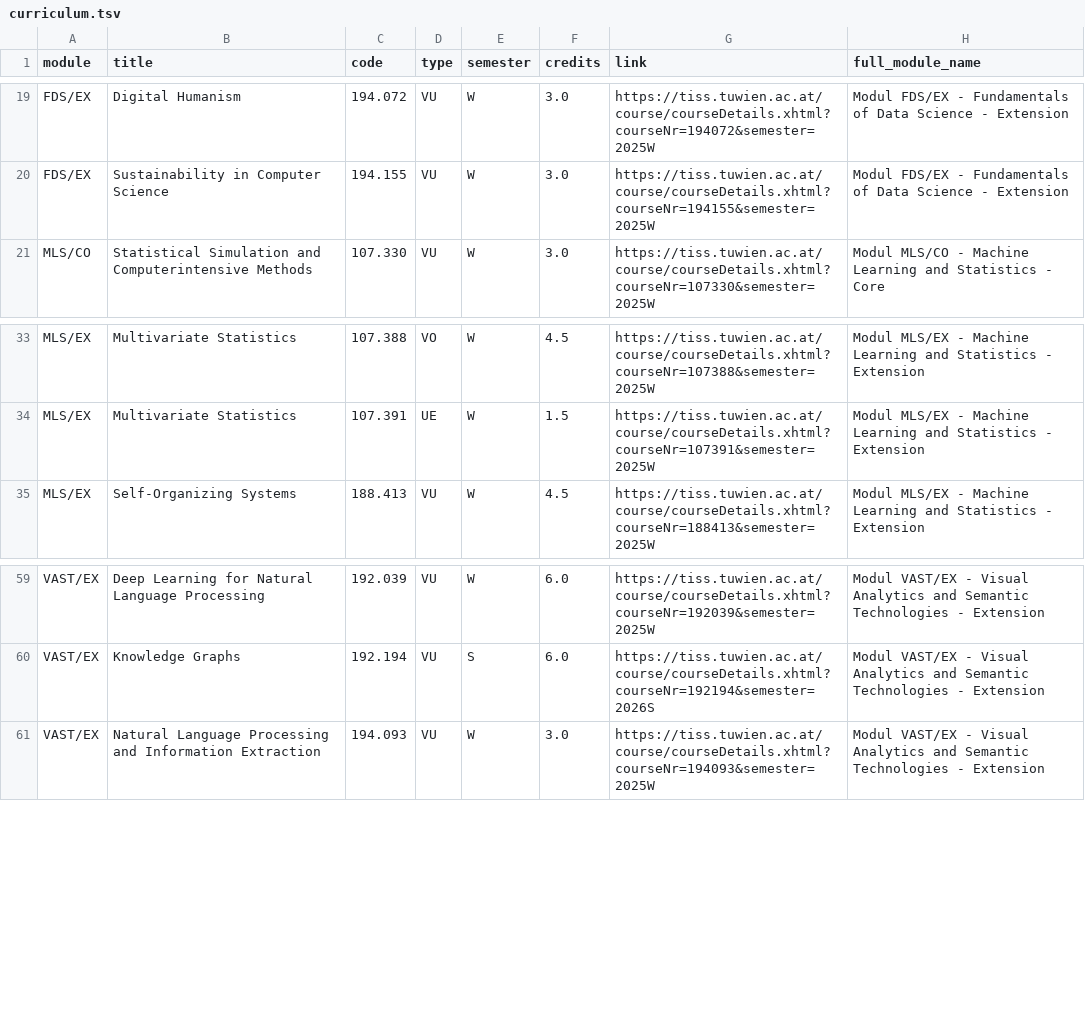
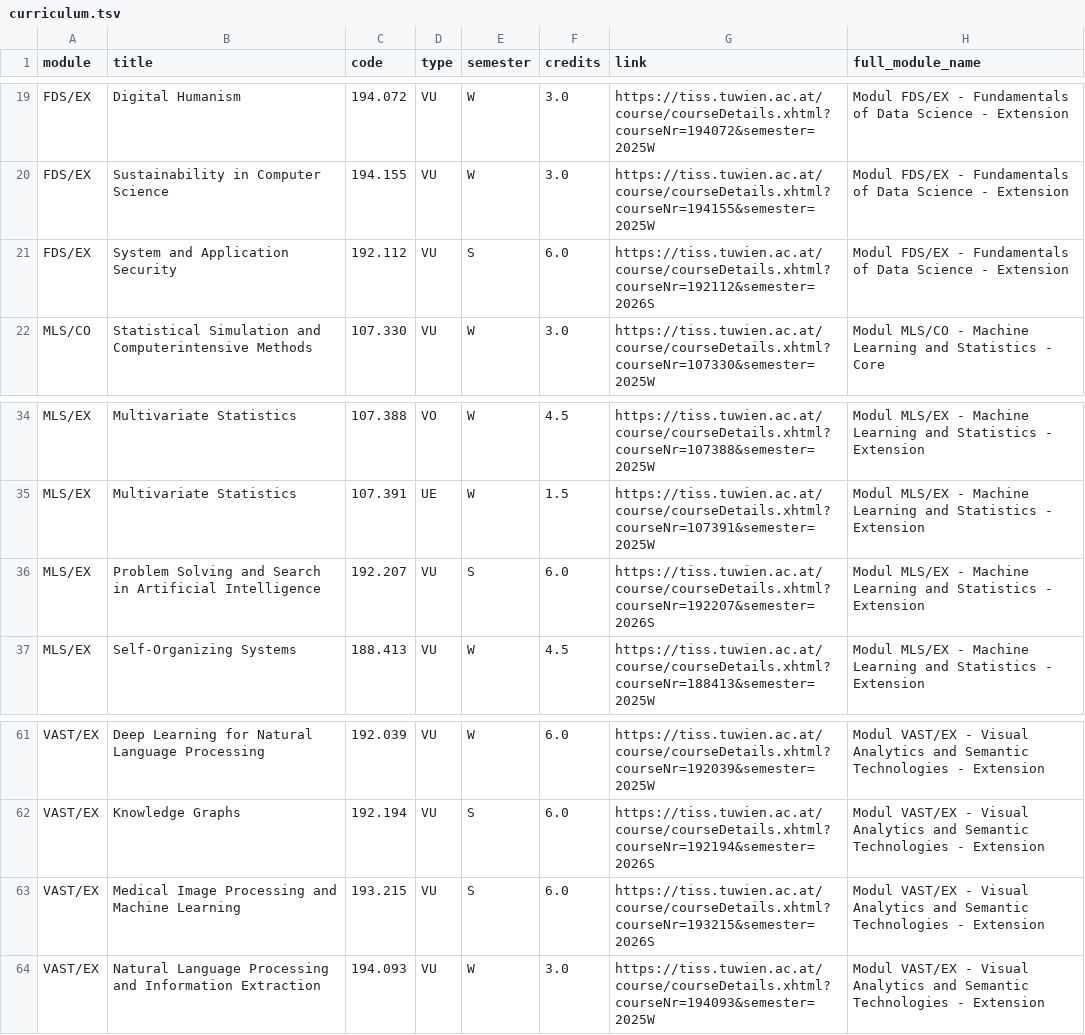
Before and after one commit to Emile-Jn/tiss-curriculum-scraper, a TSV file: curriculum.tsv, drawn as a sheet; only a part is shown, gaps mark what is left out; the diff names each change by its address in the sheet, - before the commit and + after, or states it on an @@ line.

```diff
--- a/curriculum.tsv
+++ b/curriculum.tsv
+row 21: FDS/EX | System and Application Security | 192.112 | VU | S | 6.0 | https://tiss.tuwien.ac.at/course/courseDetails.xhtml?courseNr=192112&semester=2026S | Modul FDS/EX - Fundamentals of Data Science - Extension
+row 36: MLS/EX | Problem Solving and Search in Artificial Intelligence | 192.207 | VU | S | 6.0 | https://tiss.tuwien.ac.at/course/courseDetails.xhtml?courseNr=192207&semester=2026S | Modul MLS/EX - Machine Learning and Statistics - Extension
+row 63: VAST/EX | Medical Image Processing and Machine Learning | 193.215 | VU | S | 6.0 | https://tiss.tuwien.ac.at/course/courseDetails.xhtml?courseNr=193215&semester=2026S | Modul VAST/EX - Visual Analytics and Semantic Technologies - Extension
```
Also changed, not shown: logs.tsv.
